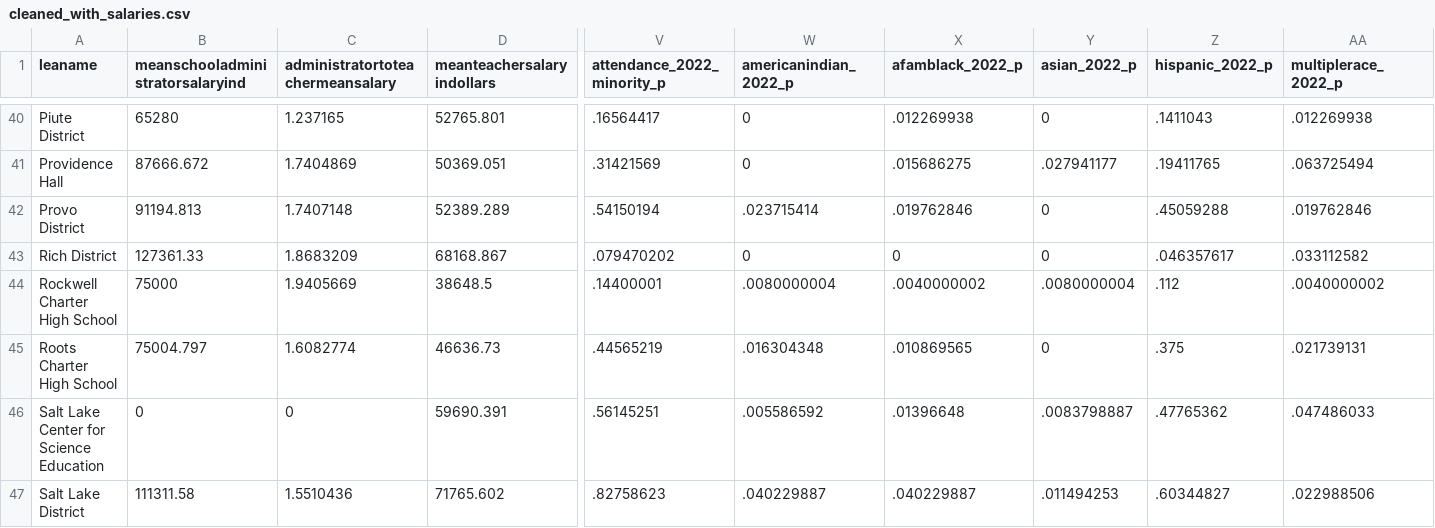
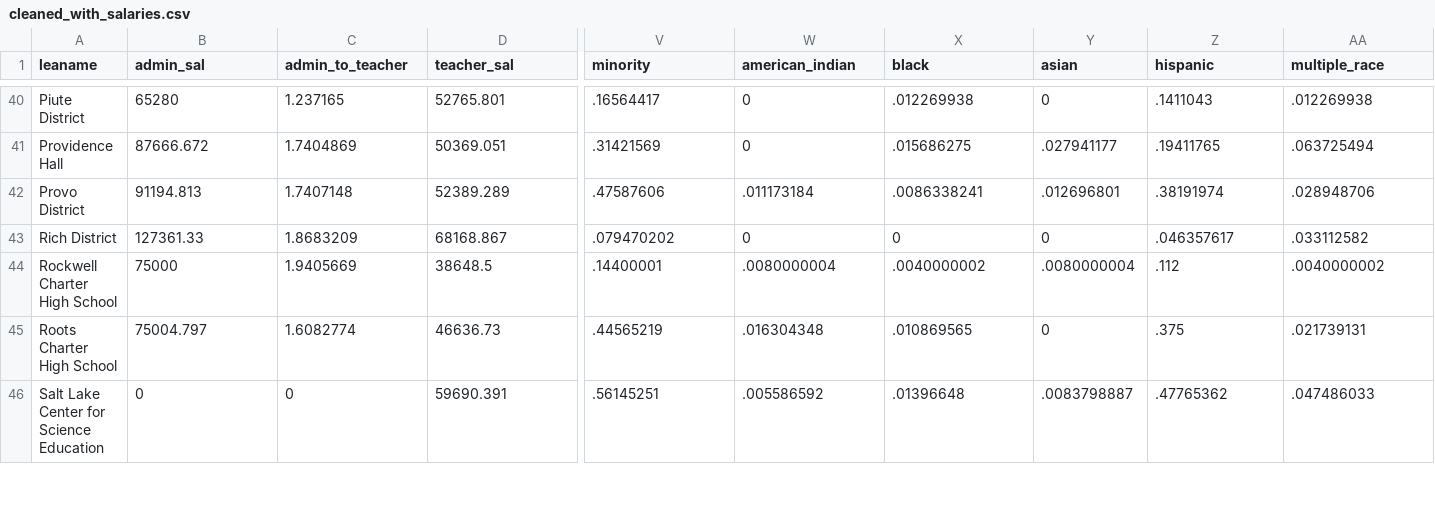
Before and after one commit to addmelo/volume3-project, a CSV file: cleaned_with_salaries.csv, drawn as a sheet; only a part is shown, gaps mark what is left out; the diff covers the shown part only; the diff names each change by its address in the sheet, - before the commit and + after, or states it on an @@ line.

```diff
--- a/cleaned_with_salaries.csv
+++ b/cleaned_with_salaries.csv
-B1: meanschooladministratorsalaryind
+B1: admin_sal
-C1: administratortoteachermeansalary
+C1: admin_to_teacher
-D1: meanteachersalaryindollars
+D1: teacher_sal
-V1: attendance_2022_minority_p
+V1: minority
-W1: americanindian_2022_p
+W1: american_indian
-X1: afamblack_2022_p
+X1: black
-Y1: asian_2022_p
+Y1: asian
-Z1: hispanic_2022_p
+Z1: hispanic
-AA1: multiplerace_2022_p
+AA1: multiple_race
@@ row 42 moved to row 113: Provo District @@
@@ row 113 moved to row 42: Provo District @@
@@ row 47 moved to row 118: Salt Lake District @@
```
Also changed, not shown: 39 moved rows and 13 edited cells elsewhere in this file.
